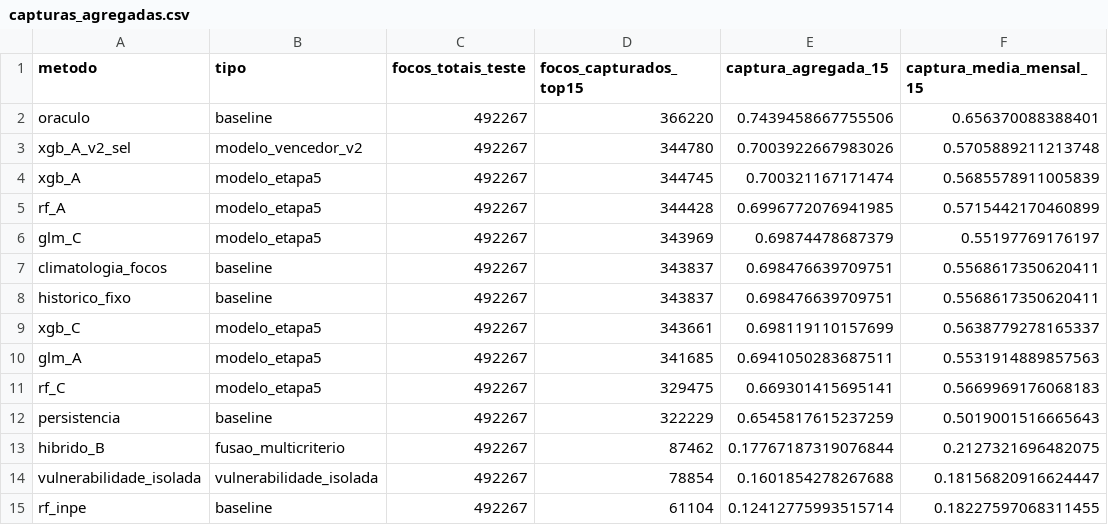
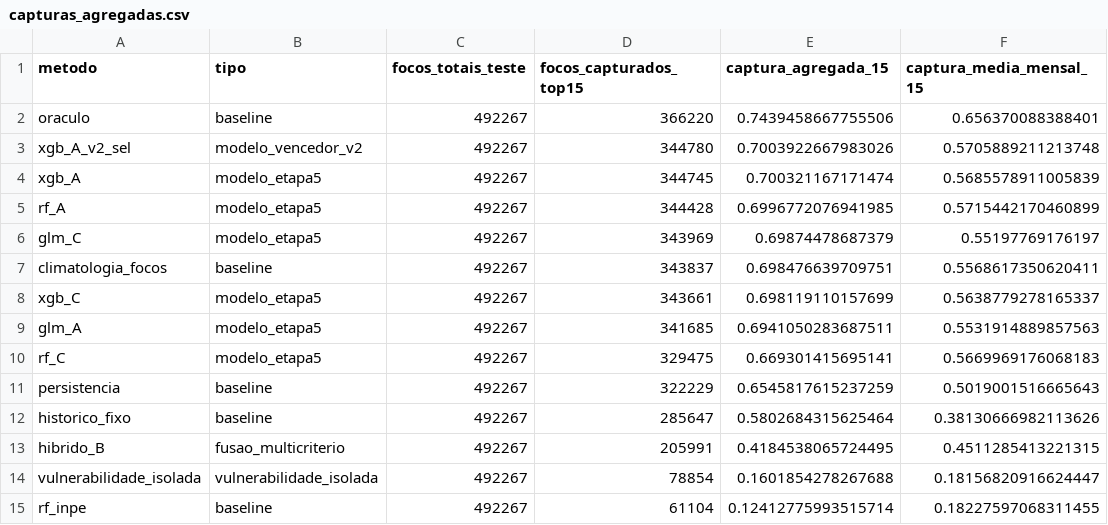
Before and after one commit to eneassousa/aphim, a CSV file: APP/data/processed/resultados/capturas_agregadas.csv, drawn as a sheet.

```diff
--- a/APP/data/processed/resultados/capturas_agregadas.csv
+++ b/APP/data/processed/resultados/capturas_agregadas.csv
@@ -7,3 +7,2 @@ glm_C,modelo_etapa5,492267,343969,0.69874478687379,0.55197769176197
 climatologia_focos,baseline,492267,343837,0.698476639709751,0.5568617350620411
-historico_fixo,baseline,492267,343837,0.698476639709751,0.5568617350620411
 xgb_C,modelo_etapa5,492267,343661,0.698119110157699,0.5638779278165337
@@ -12,3 +11,4 @@ rf_C,modelo_etapa5,492267,329475,0.669301415695141,0.5669969176068183
 persistencia,baseline,492267,322229,0.6545817615237259,0.5019001516665643
-hibrido_B,fusao_multicriterio,492267,87462,0.17767187319076844,0.2127321696482075
+historico_fixo,baseline,492267,285647,0.5802684315625464,0.38130666982113626
+hibrido_B,fusao_multicriterio,492267,205991,0.4184538065724495,0.4511285413221315
 vulnerabilidade_isolada,vulnerabilidade_isolada,492267,78854,0.1601854278267688,0.18156820916624447
```
Also changed, not shown: APP/data/processed/resultados/hibrido_mensal.csv, APP/data/processed/resultados/hibrido_resumo.csv, 5 other files.
